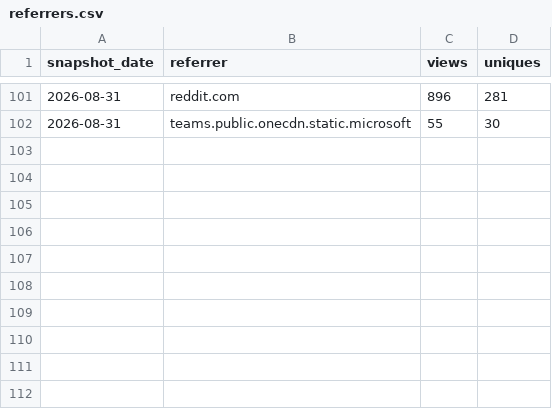
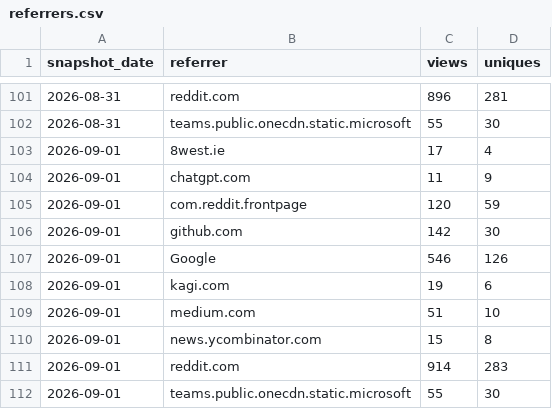
Before and after one commit to GaZmagik/iso-24495, a CSV file: data/referrers.csv, drawn as a sheet; only a part is shown, gaps mark what is left out; the diff names each change by its address in the sheet, - before the commit and + after, or states it on an @@ line.

```diff
--- a/data/referrers.csv
+++ b/data/referrers.csv
+row 103: 2026-09-01 | 8west.ie | 17 | 4
+row 104: 2026-09-01 | chatgpt.com | 11 | 9
+row 105: 2026-09-01 | com.reddit.frontpage | 120 | 59
+row 106: 2026-09-01 | github.com | 142 | 30
+row 107: 2026-09-01 | Google | 546 | 126
+row 108: 2026-09-01 | kagi.com | 19 | 6
+row 109: 2026-09-01 | medium.com | 51 | 10
+row 110: 2026-09-01 | news.ycombinator.com | 15 | 8
+row 111: 2026-09-01 | reddit.com | 914 | 283
+row 112: 2026-09-01 | teams.public.onecdn.static.microsoft | 55 | 30
```
Also changed, not shown: data/daily.csv, data/windows.csv.
